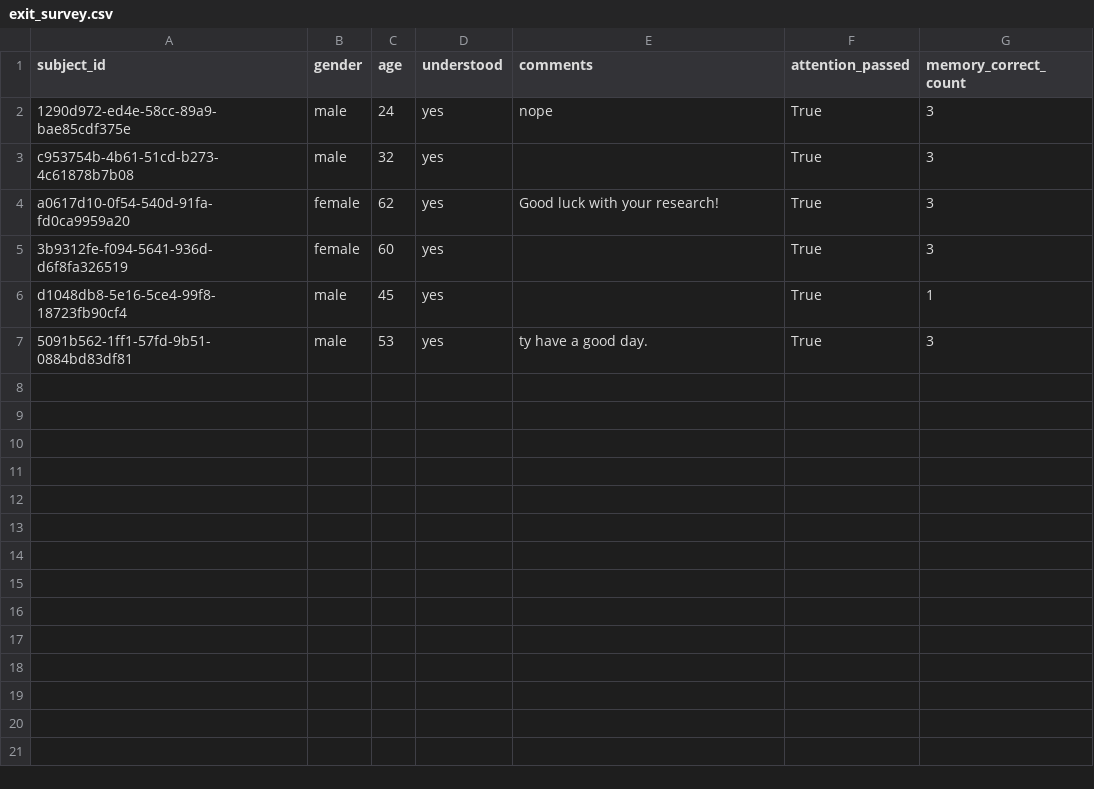
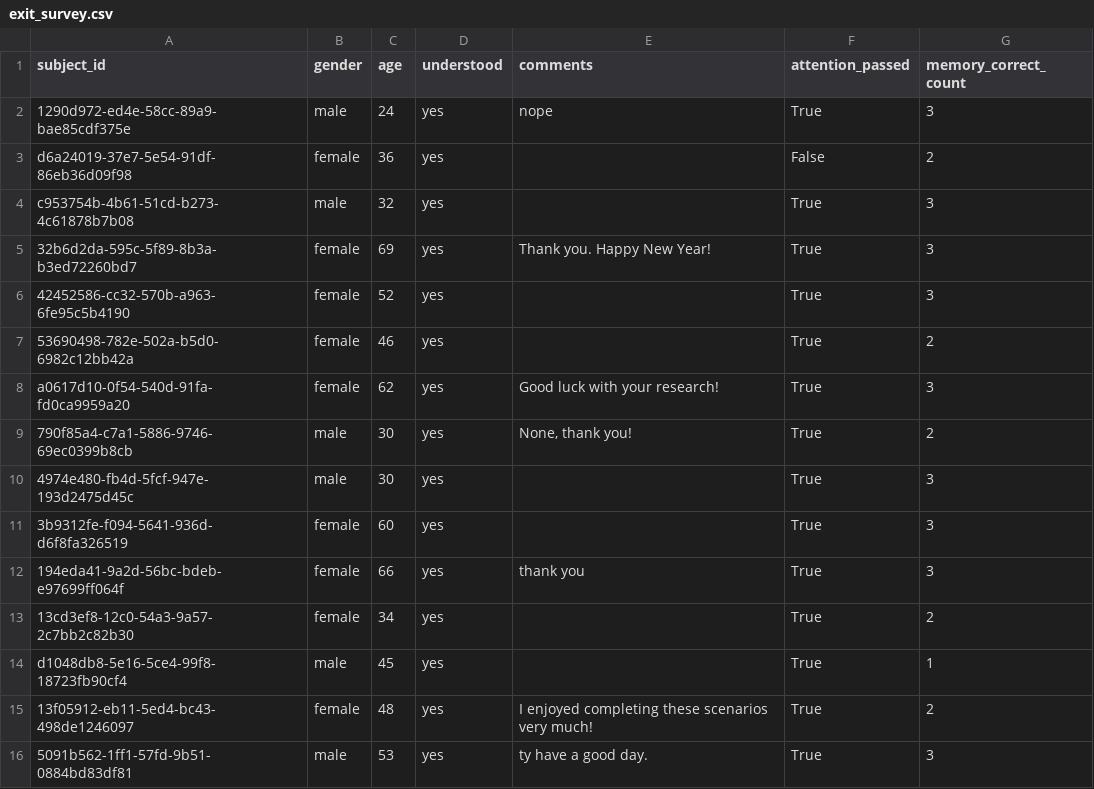
Before and after one commit to aliciamchen/sip, a CSV file: data/forw_plan/exit_survey.csv, drawn as a sheet; the diff names each change by its address in the sheet, - before the commit and + after, or states it on an @@ line.

```diff
--- a/data/forw_plan/exit_survey.csv
+++ b/data/forw_plan/exit_survey.csv
+row 3: d6a24019-37e7-5e54-91df-86eb36d09f98 | female | 36 | yes |  | False | 2
+row 5: 32b6d2da-595c-5f89-8b3a-b3ed72260bd7 | female | 69 | yes | Thank you. Happy New Year! | True | 3
+row 6: 42452586-cc32-570b-a963-6fe95c5b4190 | female | 52 | yes |  | True | 3
+row 7: 53690498-782e-502a-b5d0-6982c12bb42a | female | 46 | yes |  | True | 2
+row 9: 790f85a4-c7a1-5886-9746-69ec0399b8cb | male | 30 | yes | None, thank you! | True | 2
+row 10: 4974e480-fb4d-5fcf-947e-193d2475d45c | male | 30 | yes |  | True | 3
+row 12: 194eda41-9a2d-56bc-bdeb-e97699ff064f | female | 66 | yes | thank you | True | 3
+row 13: 13cd3ef8-12c0-54a3-9a57-2c7bb2c82b30 | female | 34 | yes |  | True | 2
+row 15: 13f05912-eb11-5ed4-bc43-498de1246097 | female | 48 | yes | I enjoyed completing these scenarios very much! | True | 2
```
Also changed, not shown: 4 other files.
